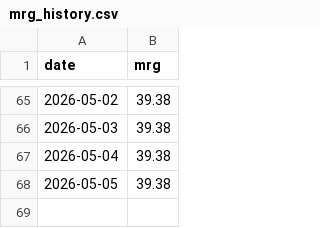
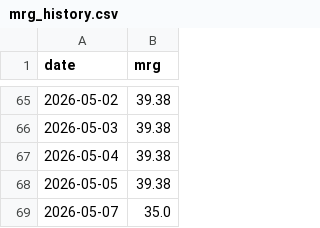
Before and after one commit to Mohammad-Hannan/mcg_macro_intel, a CSV file: data/mrg_history.csv, drawn as a sheet; only a part is shown, gaps mark what is left out; the diff names each change by its address in the sheet, - before the commit and + after, or states it on an @@ line.

Commit message:
Update dashboard data

```diff
--- a/data/mrg_history.csv
+++ b/data/mrg_history.csv
+row 69: 2026-05-07 | 35.0
```
Also changed, not shown: 1 other file.
